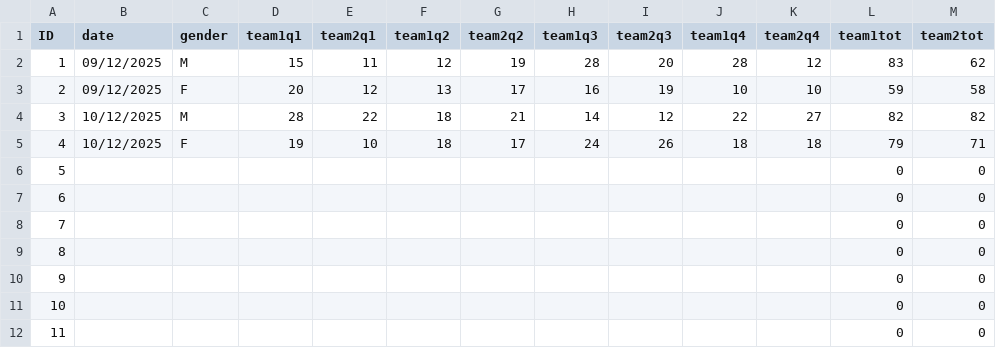
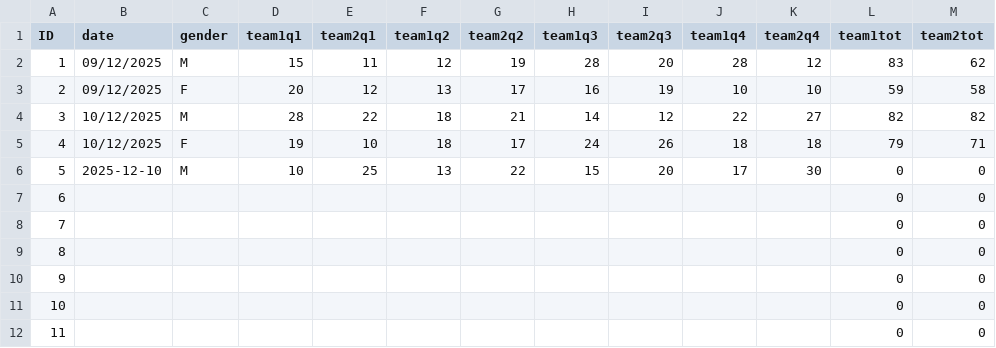
Before and after one commit to mhmdparichehreh/nba-scores, a CSV file: data/scores.csv, drawn as a sheet; only a part is shown.

Commit message:
Update scores.csv

```diff
--- a/data/scores.csv
+++ b/data/scores.csv
@@ -5,3 +5,3 @@ ID,date,gender,team1q1,team2q1,team1q2,team2q2,team1q3,team2q3,team1q4,team2q4,t
 4,10/12/2025,F,19,10,18,17,24,26,18,18,79,71
-5,,,,,,,,,,,0,0
+5,2025-12-10,M,10,25,13,22,15,20,17,30,0,0
 6,,,,,,,,,,,0,0
```
